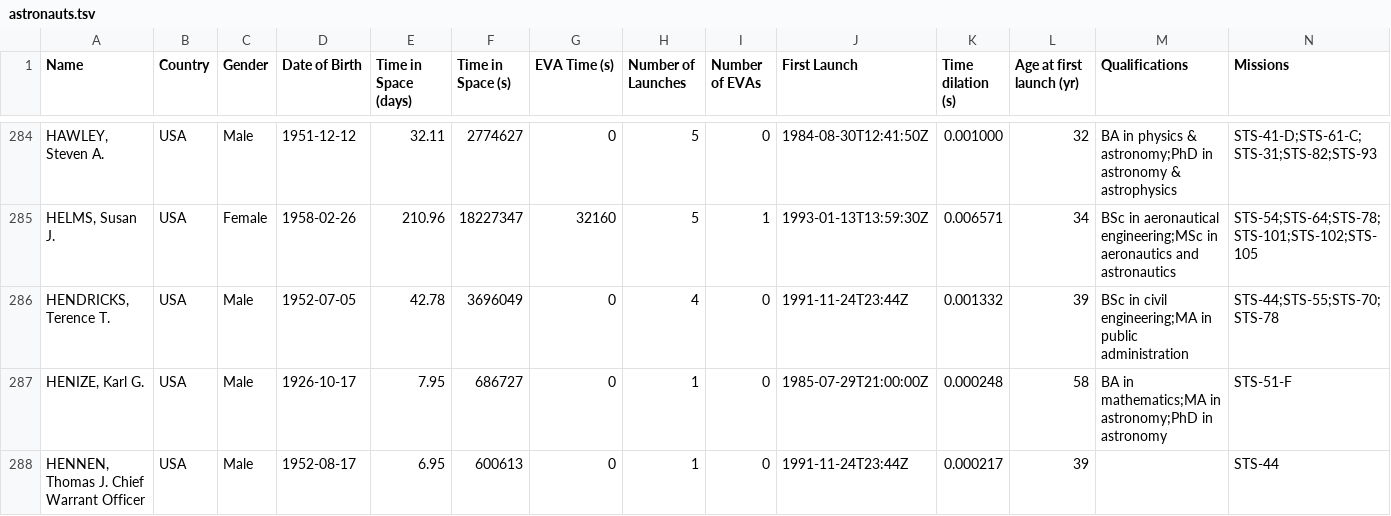
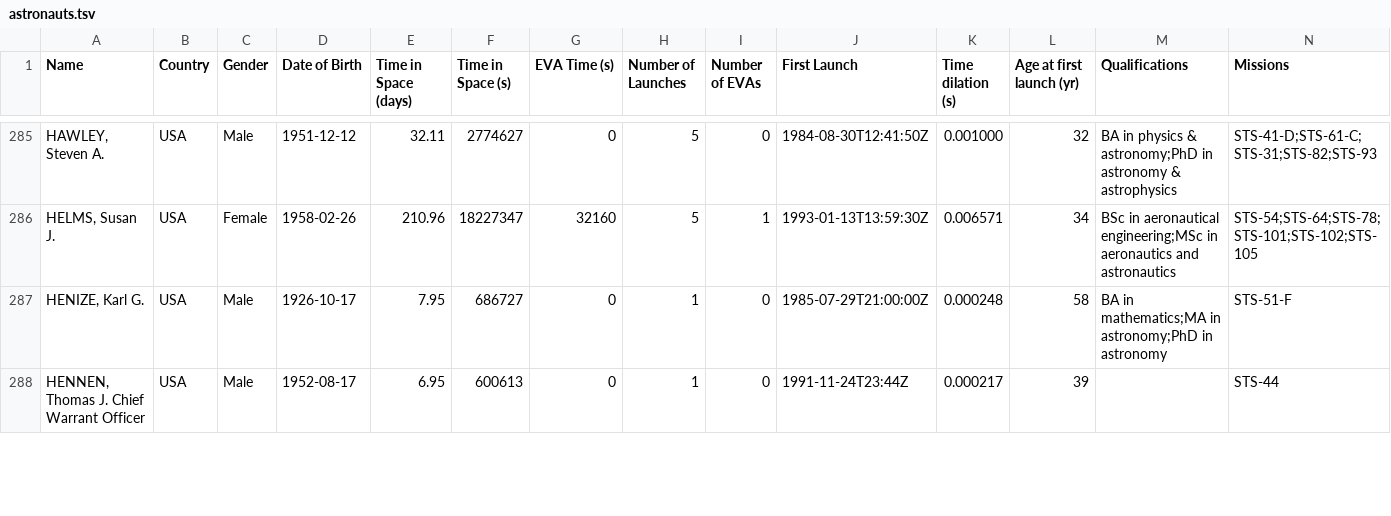
Before and after one commit to cosmos-book/cosmos-book.github.io, a TSV file: human-spaceflight/data/processed/astronauts.tsv, drawn as a sheet; only a part is shown, gaps mark what is left out; removed rows and columns are numbered as before the commit, all else as after; rows hold the shown columns only; the diff covers the shown part only; the diff names each change by its address in the sheet, - before the commit and + after, or states it on an @@ line.

Commit message:
updated files using astronauts.pl

```diff
--- a/human-spaceflight/data/processed/astronauts.tsv
+++ b/human-spaceflight/data/processed/astronauts.tsv
-row 286: HENDRICKS, Terence T. | USA | Male | 1952-07-05 | 42.78 | 3696049 | 0 | 4 | 0 | 1991-11-24T23:44Z | 0.001332 | 39 | BSc in civil engineering;MA in public administration | STS-44;STS-55;STS-70;STS-78
```
Also changed, not shown: 4 added rows and 45 edited cells elsewhere in this file, human-spaceflight/data/processed/astronauts_by_year.tsv, 9 other files.
